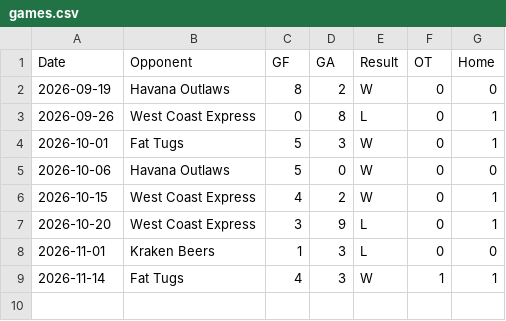
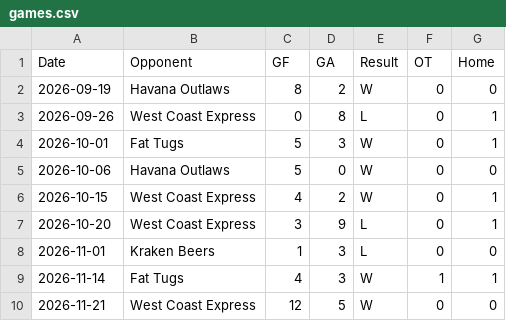
Before and after one commit to tylerschwartz1995/knights-ubc-hockey, a CSV file: public/seasons/2026-27/games.csv, drawn as a sheet; the diff names each change by its address in the sheet, - before the commit and + after, or states it on an @@ line.

Commit message:
Update Knights stats after November 21 win over West Coast Express

```diff
--- a/public/seasons/2026-27/games.csv
+++ b/public/seasons/2026-27/games.csv
+row 10: 2026-11-21 | West Coast Express | 12 | 5 | W | 0 | 0
```
Also changed, not shown: public/seasons/2026-27/skaters.csv, 4 other files.
